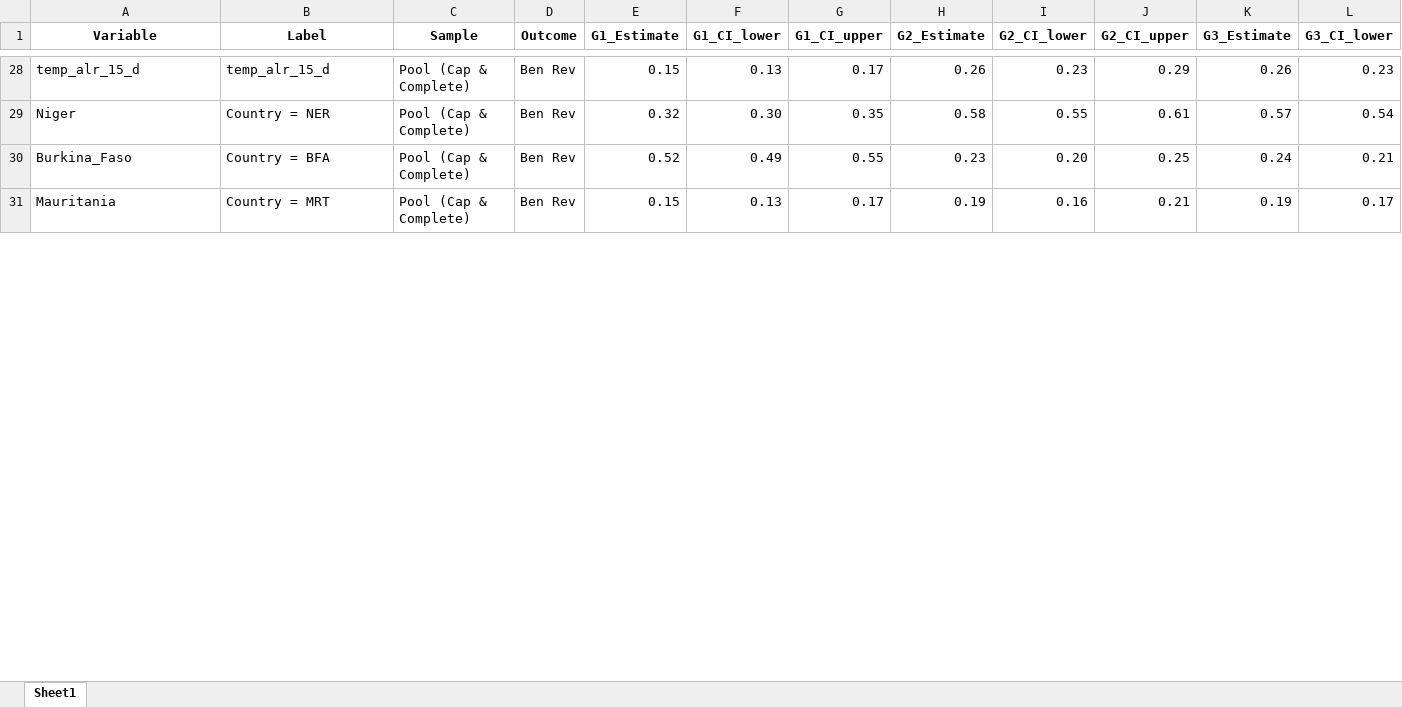
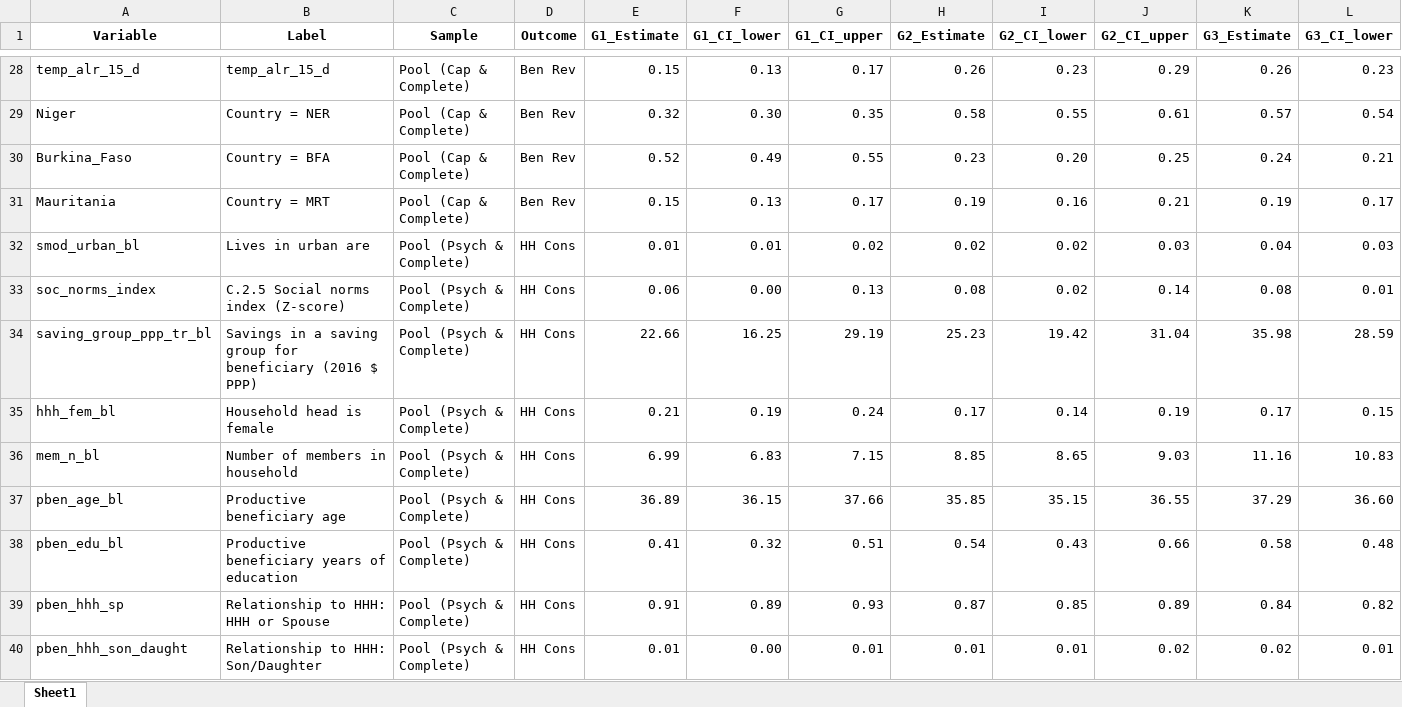
Before and after one commit to JonasWeinert/CLAN_overview, an Excel workbook: data_terciles.xlsx, sheet Sheet1, drawn as a sheet; only a part is shown, gaps mark what is left out; values as stored, in another font and other column widths than the file's, no borders; rows hold the shown columns only; the diff covers the shown part only; the diff names each change by its address in the sheet, - before the commit and + after, or states it on an @@ line.

Commit message:
data updated

```diff
--- a/data_terciles.xlsx (sheet Sheet1)
+++ b/data_terciles.xlsx (sheet Sheet1)
@@ row 32 unhidden: smod_urban_bl | Lives in urban are | Pool (Psych & Complete) | HH Cons | 0.01 | 0.01 | 0.02 | 0.02 | 0.02 | 0.03 | 0.04 | 0.03 @@
@@ row 33 unhidden: soc_norms_index | C.2.5 Social norms index (Z-score) | Pool (Psych & Complete) | HH Cons | 0.06 | 0.00 | 0.13 | 0.08 | 0.02 | 0.14 | 0.08 | 0.01 @@
@@ row 34 unhidden: saving_group_ppp_tr_bl | Savings in a saving group for beneficiary (2016 $ PPP) | Pool (Psych & Complete) | HH Cons | 22.66 | 16.25 | 29.19 | 25.23 | 19.42 | 31.04 | 35.98 | 28.59 @@
@@ row 35 unhidden: hhh_fem_bl | Household head is female | Pool (Psych & Complete) | HH Cons | 0.21 | 0.19 | 0.24 | 0.17 | 0.14 | 0.19 | 0.17 | 0.15 @@
@@ row 36 unhidden: mem_n_bl | Number of members in household | Pool (Psych & Complete) | HH Cons | 6.99 | 6.83 | 7.15 | 8.85 | 8.65 | 9.03 | 11.16 | 10.83 @@
@@ row 37 unhidden: pben_age_bl | Productive beneficiary age | Pool (Psych & Complete) | HH Cons | 36.89 | 36.15 | 37.66 | 35.85 | 35.15 | 36.55 | 37.29 | 36.60 @@
@@ row 38 unhidden: pben_edu_bl | Productive beneficiary years of education | Pool (Psych & Complete) | HH Cons | 0.41 | 0.32 | 0.51 | 0.54 | 0.43 | 0.66 | 0.58 | 0.48 @@
@@ row 39 unhidden: pben_hhh_sp | Relationship to HHH: HHH or Spouse | Pool (Psych & Complete) | HH Cons | 0.91 | 0.89 | 0.93 | 0.87 | 0.85 | 0.89 | 0.84 | 0.82 @@
@@ row 40 unhidden: pben_hhh_son_daught | Relationship to HHH: Son/Daughter | Pool (Psych & Complete) | HH Cons | 0.01 | 0.00 | 0.01 | 0.01 | 0.01 | 0.02 | 0.02 | 0.01 @@
```
Also changed, not shown: 81 hidden or unhidden rows elsewhere in this sheet, 2 other files.
